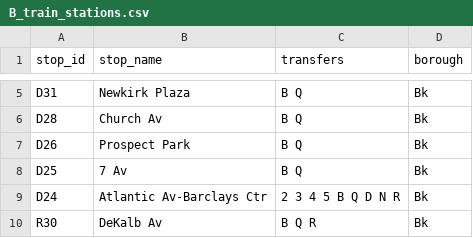
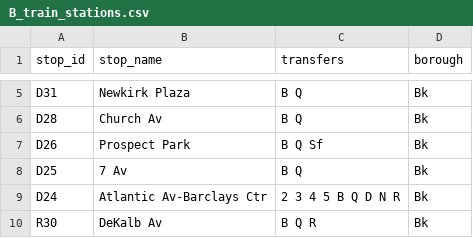
Before and after one commit to NolanSmug/NYC-Subway-Journey-Game, a CSV file: csv/B_train_stations.csv, drawn as a sheet; only a part is shown, gaps mark what is left out.

```diff
--- a/csv/B_train_stations.csv
+++ b/csv/B_train_stations.csv
@@ -6,3 +6,3 @@ D31,Newkirk Plaza,B Q,Bk
 D28,Church Av,B Q,Bk
-D26,Prospect Park,B Q,Bk
+D26,Prospect Park,B Q Sf,Bk
 D25,7 Av,B Q,Bk
```
Also changed, not shown: csv/Q_train_stations.csv, 1 other file.
